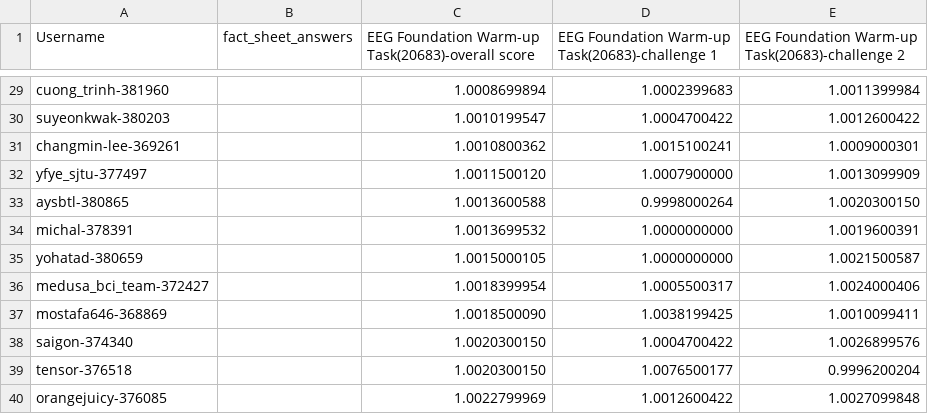
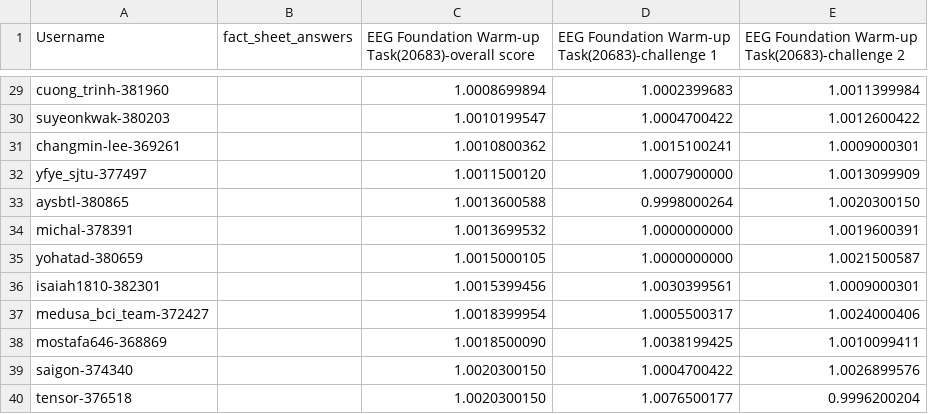
Before and after one commit to eeg2025/eeg2025.github.io, a CSV file: codabench_results/results_phase_16261.csv, drawn as a sheet; only a part is shown, gaps mark what is left out; the shorter side is filled out with more unchanged rows; the diff names each change by its address in the sheet, - before the commit and + after, or states it on an @@ line.

```diff
--- a/codabench_results/results_phase_16261.csv
+++ b/codabench_results/results_phase_16261.csv
+row 36: isaiah1810-382301 |  | 1.0015399456 | 1.0030399561 | 1.0009000301
```
Also changed, not shown: 5 other files.
